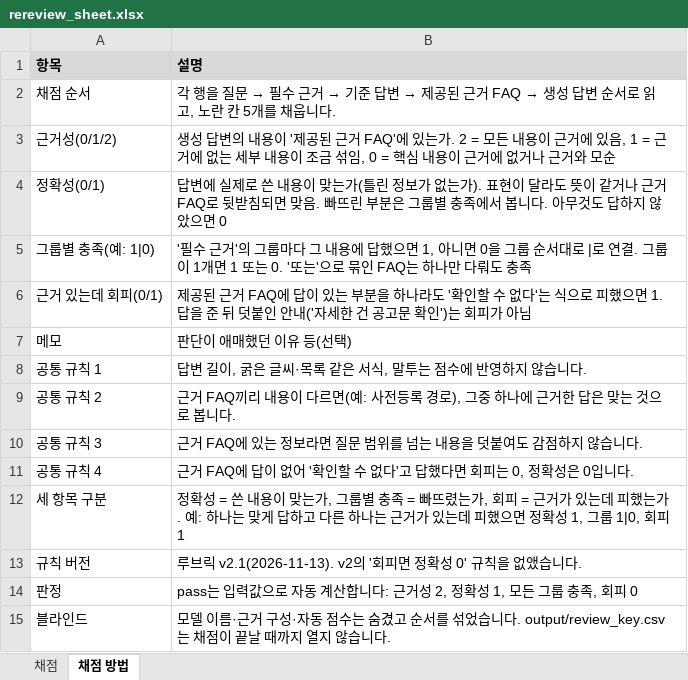
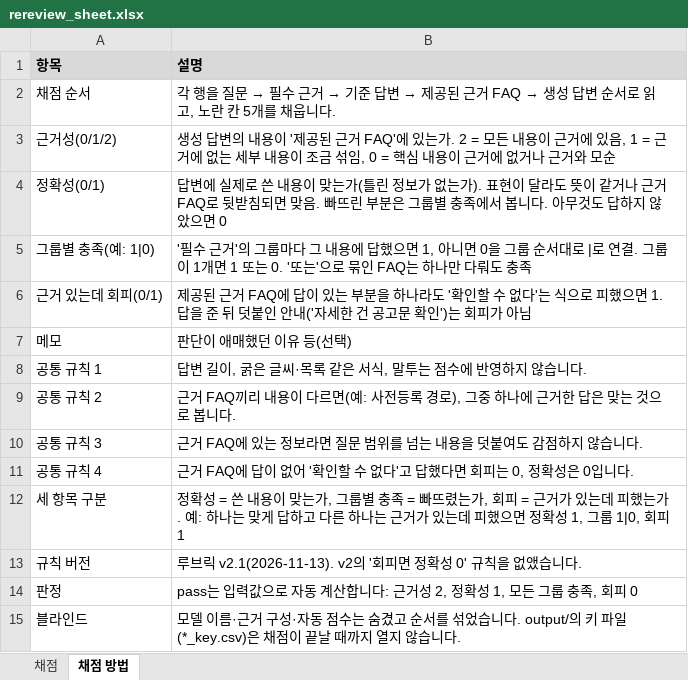
Before and after one commit to seo-yk/gosi-rag, an Excel workbook: evaluation/judge_calibration/rereview_sheet.xlsx, sheet 채점 방법, drawn as a sheet; values as stored, in another font and other column widths than the file's, no borders; the diff names each change by its address in the sheet, - before the commit and + after, or states it on an @@ line.

```diff
--- a/evaluation/judge_calibration/rereview_sheet.xlsx (sheet 채점 방법)
+++ b/evaluation/judge_calibration/rereview_sheet.xlsx (sheet 채점 방법)
-B15 (설명): …습니다. output/review_key.csv는 채점이…
+B15 (설명): …습니다. output/의 키 파일(*_key.csv)은 채점이…
```
Also changed, not shown: 7 other files.
